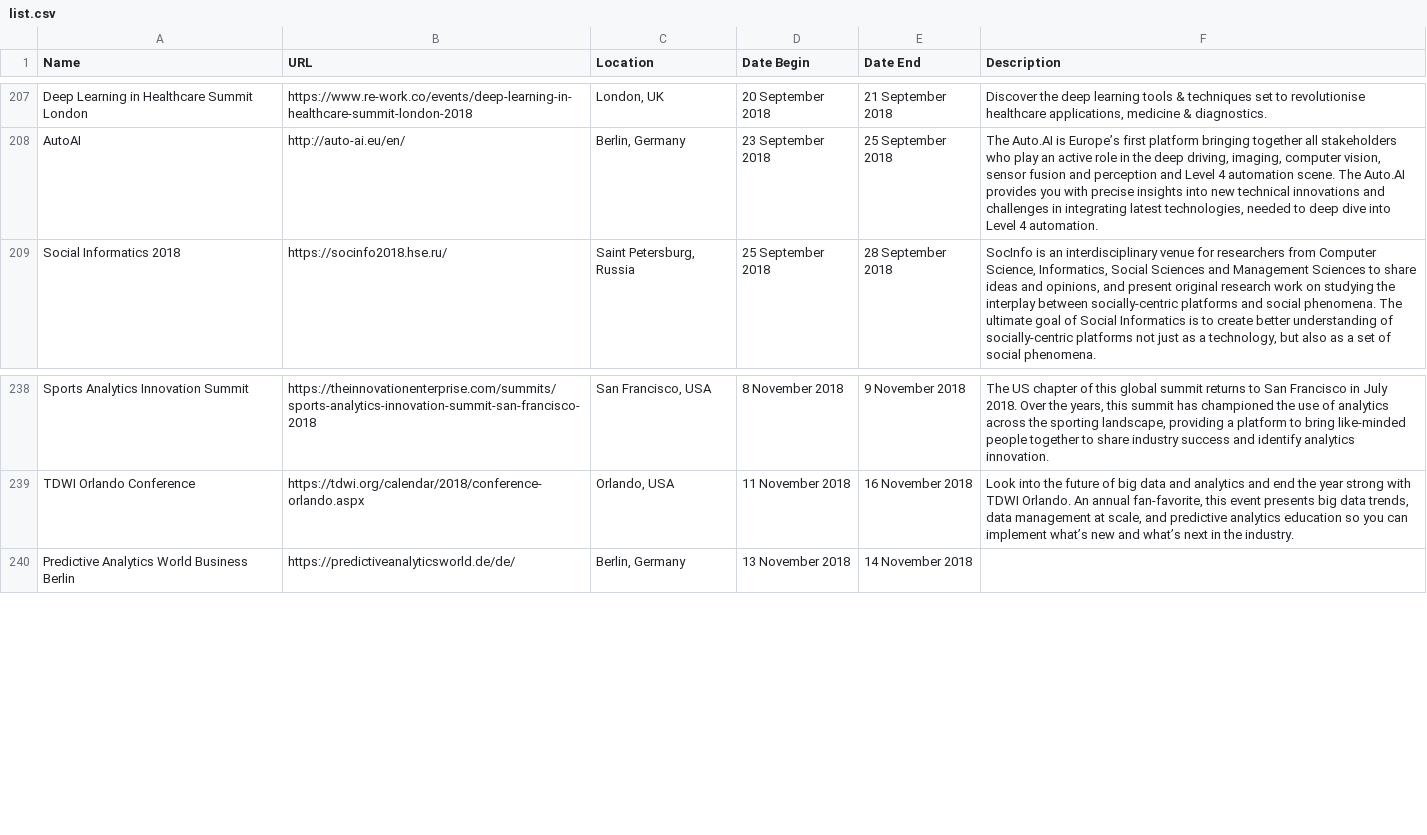
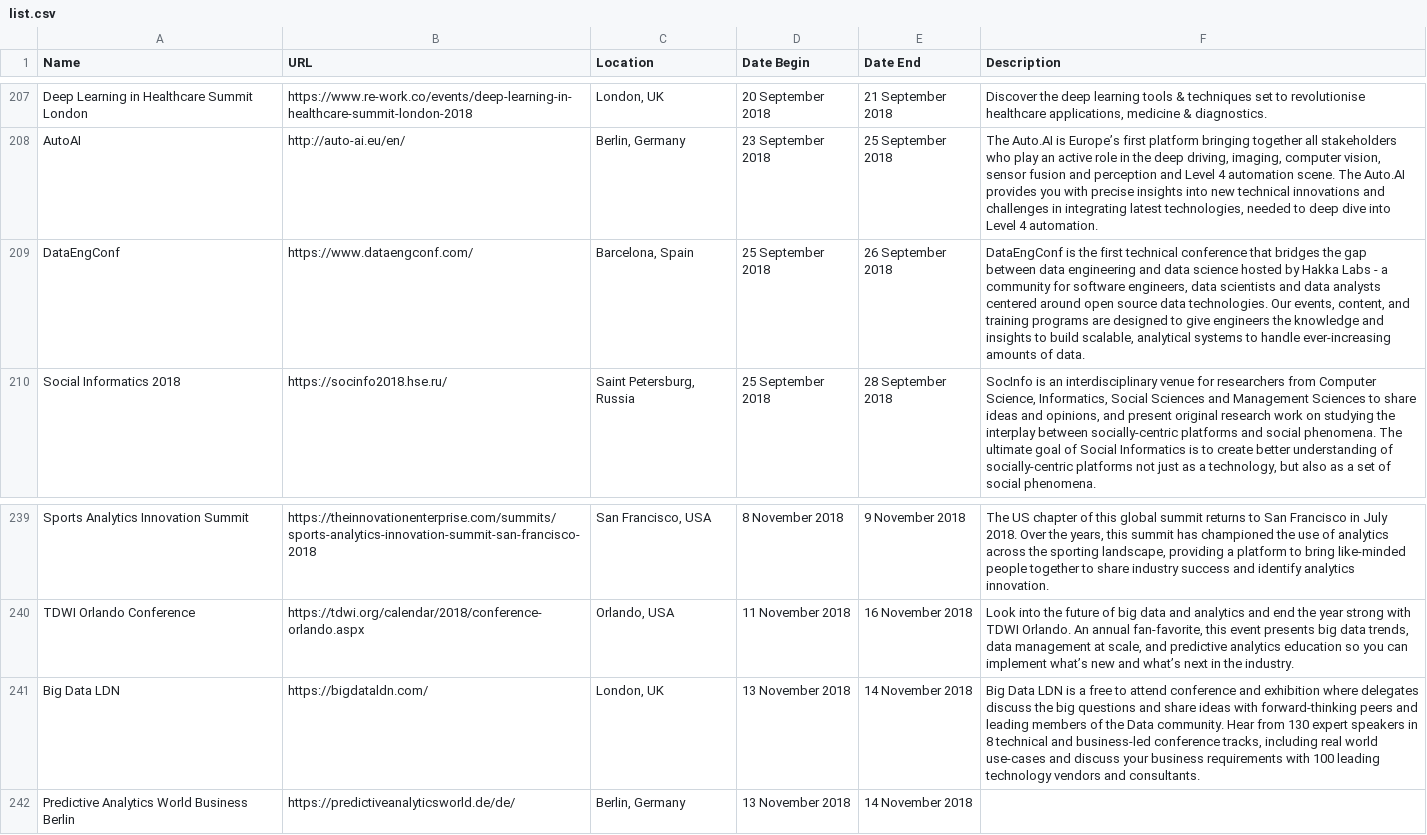
Before and after one commit to CorpGlory/dataconfs, a CSV file: list.csv, drawn as a sheet; only a part is shown, gaps mark what is left out.

Commit message:
Add DataEngConf and BigDataLDN

```diff
--- a/list.csv
+++ b/list.csv
@@ -210,2 +210,3 @@ Deep Learning in Healthcare Summit London,https://www.re-work.co/events/deep-lea
 AutoAI,http://auto-ai.eu/en/,"Berlin, Germany",23 September 2018,25 September 2018,"The Auto.AI is Europe’s first platform bringing together all stakeholders who play an active role in the deep driving, imaging, computer vision, sensor fusion and perception and Level 4 automation scene. The Auto.AI provides you with precise insights into new technical innovations and challenges in integrating latest technologies, needed to deep dive into Level 4 automation."
+DataEngConf,https://www.dataengconf.com/,"Barcelona, Spain",25 September 2018,26 September 2018,"DataEngConf is the first technical conference that bridges the gap between data engineering and data science hosted by Hakka Labs - a community for software engineers, data scientists and data analysts centered around open source data technologies. Our events, content, and training programs are designed to give engineers the knowledge and insights to build scalable, analytical systems to handle ever-increasing amounts of data."
 Social Informatics 2018,https://socinfo2018.hse.ru/,"Saint Petersburg, Russia",25 September 2018,28 September 2018,"SocInfo is an interdisciplinary venue for researchers from Computer Science, Informatics, Social Sciences and Management Sciences to share ideas and opinions, and present original research work on studying the interplay between socially-centric platforms and social phenomena. The ultimate goal of Social Informatics is to create better understanding of socially-centric platforms not just as a technology, but also as a set of social phenomena."
@@ -241,2 +242,3 @@ Sports Analytics Innovation Summit,https://theinnovationenterprise.com/summits/s
 TDWI Orlando Conference,https://tdwi.org/calendar/2018/conference-orlando.aspx,"Orlando, USA",11 November 2018,16 November 2018,"Look into the future of big data and analytics and end the year strong with TDWI Orlando. An annual fan-favorite, this event presents big data trends, data management at scale, and predictive analytics education so you can implement what’s new and what’s next in the industry."
+Big Data LDN,https://bigdataldn.com/,"London, UK",13 November 2018,14 November 2018,"Big Data LDN is a free to attend conference and exhibition where delegates discuss the big questions and share ideas with forward-thinking peers and leading members of the Data community. Hear from 130 expert speakers in 8 technical and business-led conference tracks, including real world use-cases and discuss your business requirements with 100 leading technology vendors and consultants."
 Predictive Analytics World Business Berlin,https://predictiveanalyticsworld.de/de/,"Berlin, Germany",13 November 2018,14 November 2018,
```
